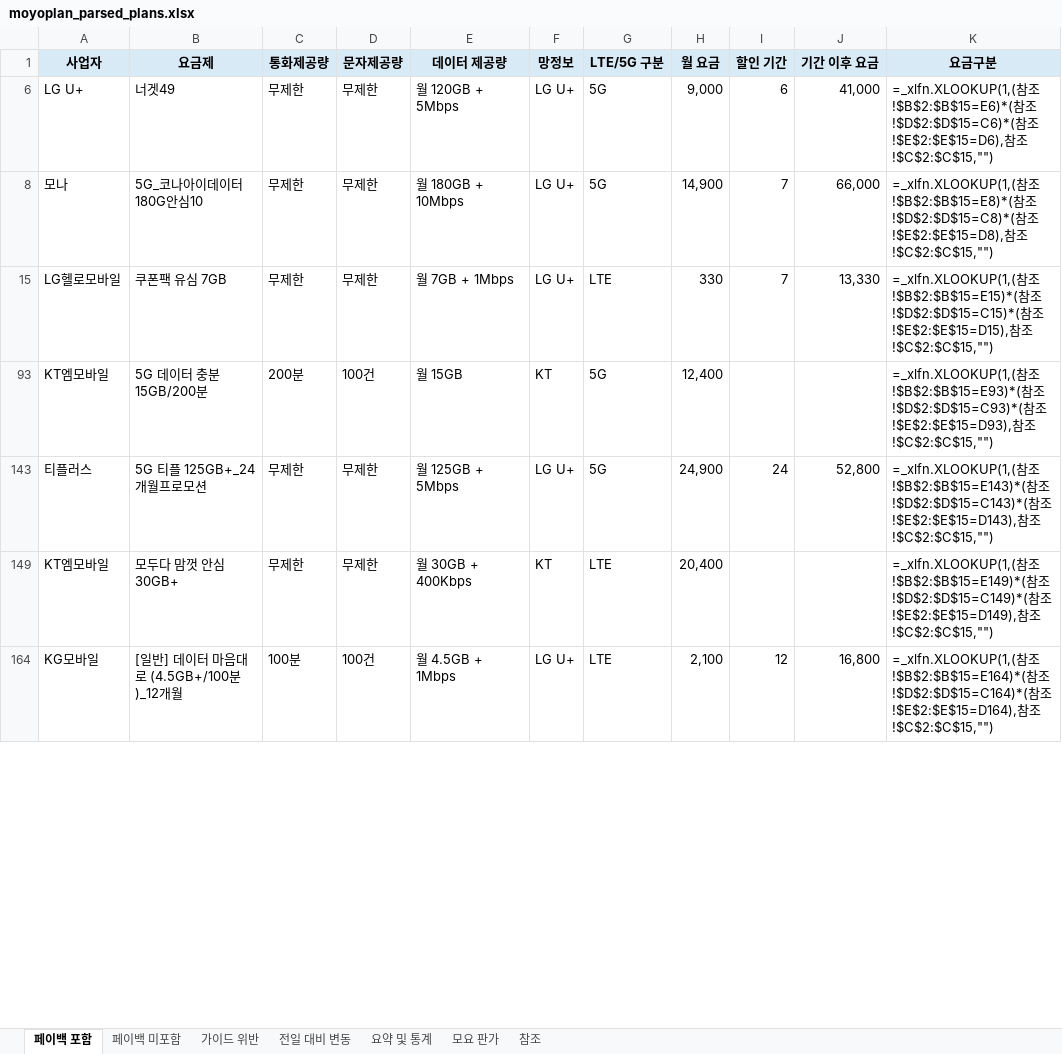
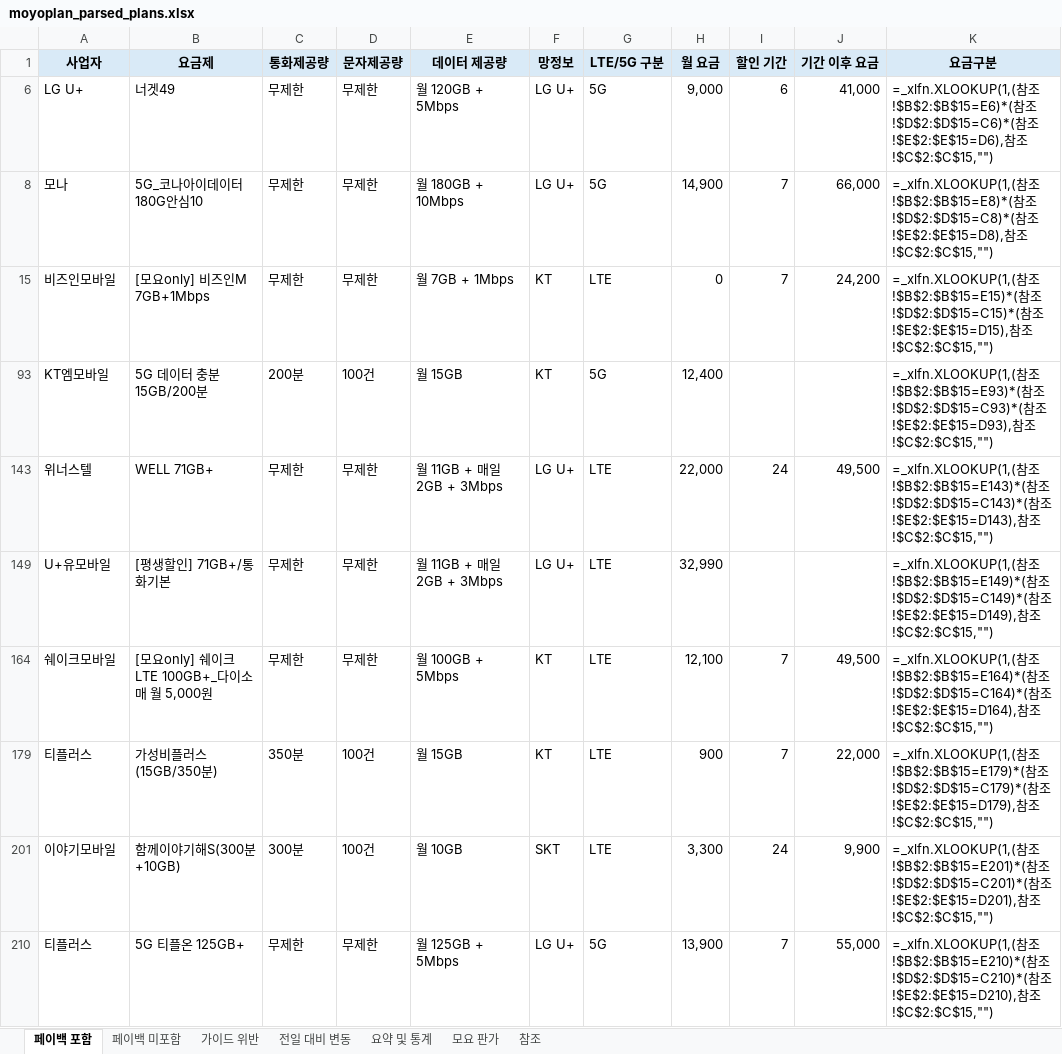
Before and after one commit to kjch444-sketchs/moyoplan-crawler, an Excel workbook: moyoplan_parsed_plans.xlsx, sheet 페이백 포함, drawn as a sheet; only a part is shown; values as stored, in another font and other column widths than the file's, no borders; formulas without a stored value are shown as written; removed rows and columns are numbered as before the commit, all else as after; the diff covers the shown part only; the diff names each change by its address in the sheet, - before the commit and + after, or states it on an @@ line.

```diff
--- a/moyoplan_parsed_plans.xlsx (sheet 페이백 포함)
+++ b/moyoplan_parsed_plans.xlsx (sheet 페이백 포함)
-A15 (사업자): LG헬로모바일
+A15 (사업자): 비즈인모바일
-B15 (요금제): 쿠폰팩 유심 7GB
+B15 (요금제): [모요only] 비즈인M 7GB+1Mbps
-F15 (망정보): LG U+
+F15 (망정보): KT
-H15 (월 요금): 330
+H15 (월 요금): 0
-J15 (기간 이후 요금): 13,330
+J15 (기간 이후 요금): 24,200
+row 143: 위너스텔 | WELL 71GB+ | 무제한 | 무제한 | 월 11GB + 매일 2GB + 3Mbps | LG U+ | LTE | 22,000 | 24 | 49,500 | =_xlfn.XLOOKUP(1,(참조!$B$2:$B$15=E143)*(참조!$D$2:$D$15=C143)*(참조!$E$2:$E$15=D143),참조!$C$2:$C$15,"")
+row 149: U+유모바일 | [평생할인] 71GB+/통화기본 | 무제한 | 무제한 | 월 11GB + 매일 2GB + 3Mbps | LG U+ | LTE | 32,990 |  |  | =_xlfn.XLOOKUP(1,(참조!$B$2:$B$15=E149)*(참조!$D$2:$D$15=C149)*(참조!$E$2:$E$15=D149),참조!$C$2:$C$15,"")
+row 164: 쉐이크모바일 | [모요only] 쉐이크 LTE 100GB+_다이소 매 월 5,000원 | 무제한 | 무제한 | 월 100GB + 5Mbps | KT | LTE | 12,100 | 7 | 49,500 | =_xlfn.XLOOKUP(1,(참조!$B$2:$B$15=E164)*(참조!$D$2:$D$15=C164)*(참조!$E$2:$E$15=D164),참조!$C$2:$C$15,"")
+row 179: 티플러스 | 가성비플러스(15GB/350분) | 350분 | 100건 | 월 15GB | KT | LTE | 900 | 7 | 22,000 | =_xlfn.XLOOKUP(1,(참조!$B$2:$B$15=E179)*(참조!$D$2:$D$15=C179)*(참조!$E$2:$E$15=D179),참조!$C$2:$C$15,"")
+row 201: 이야기모바일 | 함께이야기해S(300분+10GB) | 300분 | 100건 | 월 10GB | SKT | LTE | 3,300 | 24 | 9,900 | =_xlfn.XLOOKUP(1,(참조!$B$2:$B$15=E201)*(참조!$D$2:$D$15=C201)*(참조!$E$2:$E$15=D201),참조!$C$2:$C$15,"")
-B210 (요금제): 5G 티플 125GB+_24개월프로모션
+B210 (요금제): 5G 티플온 125GB+
-H210 (월 요금): 24,900
+H210 (월 요금): 13,900
-I210 (할인 기간): 24
+I210 (할인 기간): 7
-J210 (기간 이후 요금): 52,800
+J210 (기간 이후 요금): 55,000
-K210 (요금구분): …참조!$B$2:$B$15=E143)*(참조!$D$2:$D$15=C143)*(참조!$E$2:$E$15=D143),참조…
+K210 (요금구분): …참조!$B$2:$B$15=E210)*(참조!$D$2:$D$15=C210)*(참조!$E$2:$E$15=D210),참조…
-row 149: KT엠모바일 | 모두다 맘껏 안심 30GB+ | 무제한 | 무제한 | 월 30GB + 400Kbps | KT | LTE | 20,400 |  |  | =_xlfn.XLOOKUP(1,(참조!$B$2:$B$15=E149)*(참조!$D$2:$D$15=C149)*(참조!$E$2:$E$15=D149),참조!$C$2:$C$15,"")
-row 164: KG모바일 | [일반] 데이터 마음대로 (4.5GB+/100분)_12개월 | 100분 | 100건 | 월 4.5GB + 1Mbps | LG U+ | LTE | 2,100 | 12 | 16,800 | =_xlfn.XLOOKUP(1,(참조!$B$2:$B$15=E164)*(참조!$D$2:$D$15=C164)*(참조!$E$2:$E$15=D164),참조!$C$2:$C$15,"")
```
Also changed, not shown: 13 added rows, 16 removed rows and 44 edited cells elsewhere in this sheet, sheet 전일 대비 변동, sheet 요약 및 통계, hidden cells.
